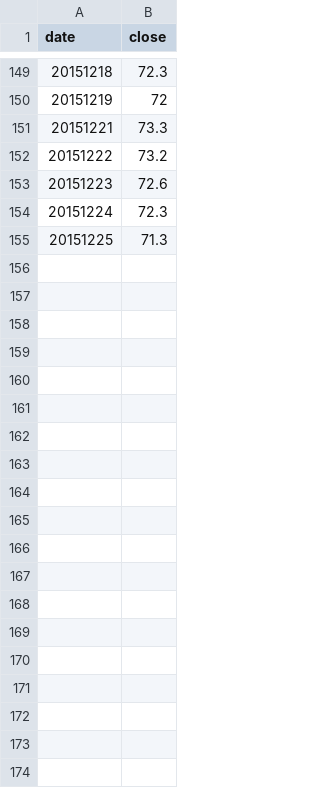
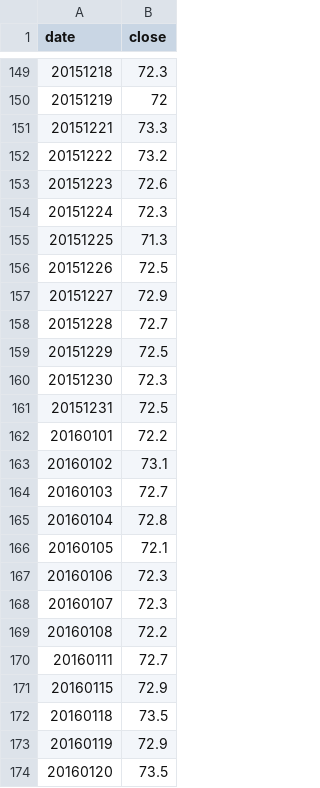
Before and after one commit to allyusd/allyusd.github.io, a CSV file: userpage/d3js/01/data.csv, drawn as a sheet; only a part is shown, gaps mark what is left out; the diff covers the shown part only.

Commit message:
Update data.csv

```diff
--- a/userpage/d3js/01/data.csv
+++ b/userpage/d3js/01/data.csv
@@ -155 +155,20 @@ date,close
 20151225,71.3
+20151226,72.5
+20151227,72.9
+20151228,72.7
+20151229,72.5
+20151230,72.3
+20151231,72.5
+20160101,72.2
+20160102,73.1
+20160103,72.7
+20160104,72.8
+20160105,72.1
+20160106,72.3
+20160107,72.3
+20160108,72.2
+20160111,72.7
+20160115,72.9
+20160118,73.5
+20160119,72.9
+20160120,73.5
```
Also changed, not shown: 10 added rows elsewhere in this file.
